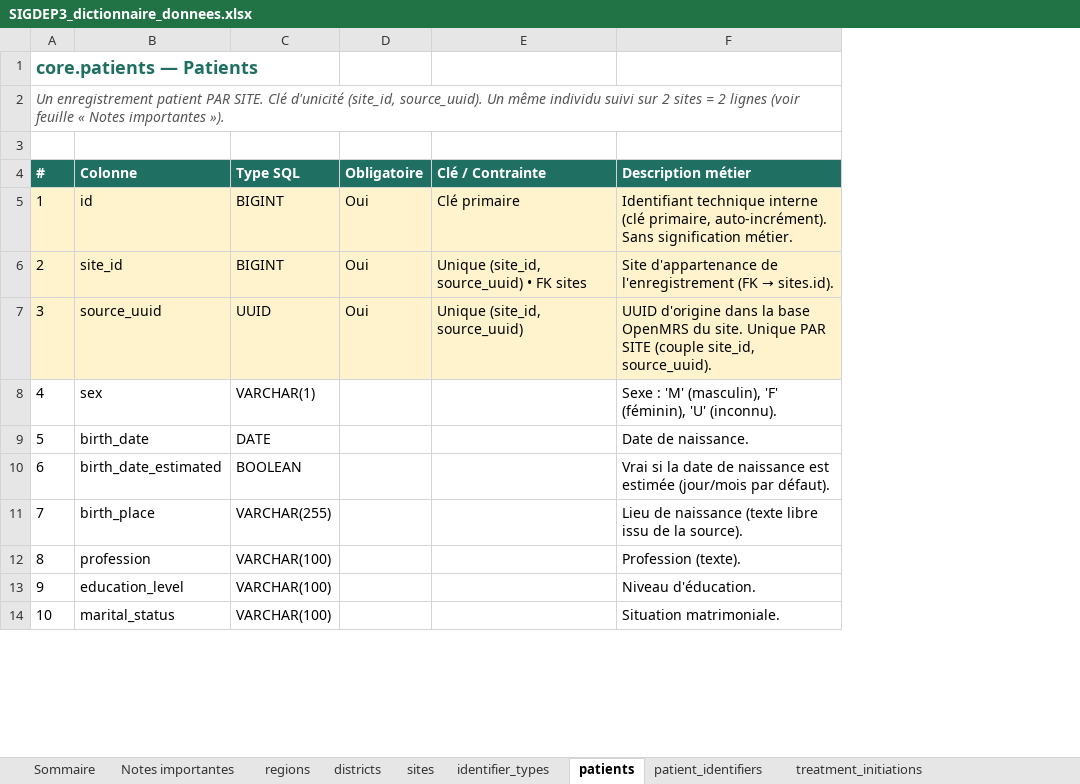
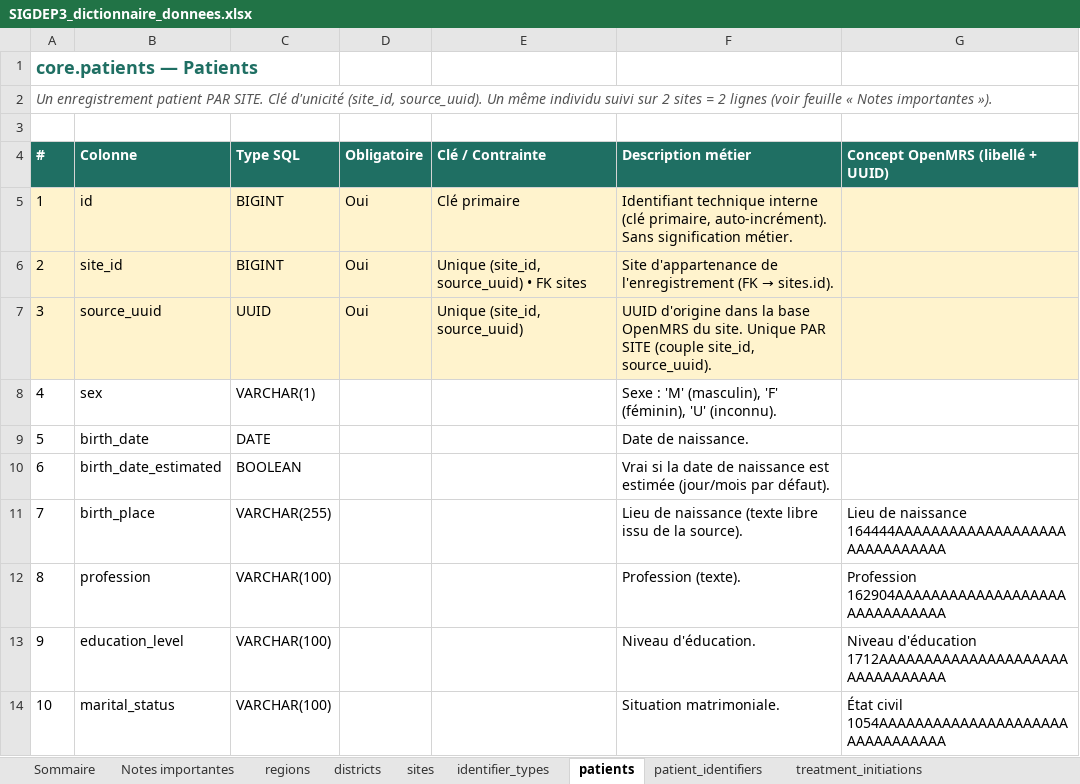
Before and after one commit to ITECH-CI/sigdep-hub, an Excel workbook: docs/SIGDEP3_dictionnaire_donnees.xlsx, sheet patients, drawn as a sheet; only a part is shown; values as stored, in another font and other column widths than the file's, no borders; ↵ is a line break in a cell; the diff names each change by its address in the sheet, - before the commit and + after, or states it on an @@ line.

Commit message:
docs: colonne « Concept OpenMRS » dans le dictionnaire de données
Ajoute à chaque feuille-table une colonne « Concept OpenMRS (libellé + UUID) »
mappant les colonnes du hub au concept OpenMRS source, extrait des constantes
_UUID des extracteurs sync (commentaires = libellés FR). Rempli pour les
mappings directs (poids, CV, CD4, régime ARV, stades, TPT, dates ARV…) ;
colonnes techniques ou dérivées laissées vides. Ex. visits : 21 concepts.

Pertinent pour les analystes qui connaissent la source OpenMRS. Mapping maintenu
dans gen_dico.py (dict CONCEPTS).

```diff
--- a/docs/SIGDEP3_dictionnaire_donnees.xlsx (sheet patients)
+++ b/docs/SIGDEP3_dictionnaire_donnees.xlsx (sheet patients)
+column G (Concept OpenMRS (libellé + UUID)), rows 11-14: Lieu de naissance ↵ 164444AAAAAAAAAAAAAAAAAAAAAAAAAAAAAA | Profession ↵ 162904AAAAAAAAAAAAAAAAAAAAAAAAAAAAAA | Niveau d'éducation ↵ 1712AAAAAAAAAAAAAAAAAAAAAAAAAAAAAAAA | État civil ↵ 1054AAAAAAAAAAAAAAAAAAAAAAAAAAAAAAAA
```
Also changed, not shown: sheet lab_results, sheet tpt_records, sheet closures, sheet treatment_initiations, sheet visits, sheet identifier_types, 11 more sheets, 2 other files.
